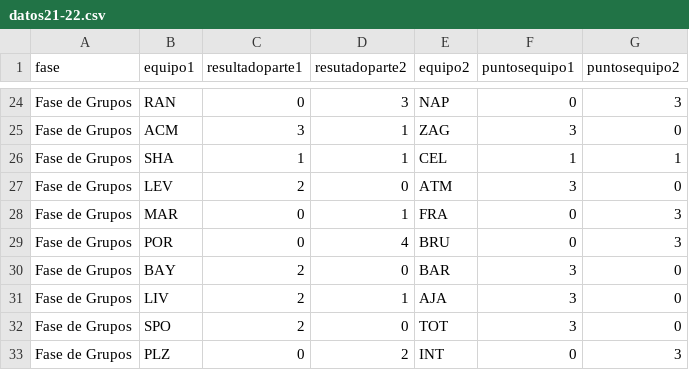
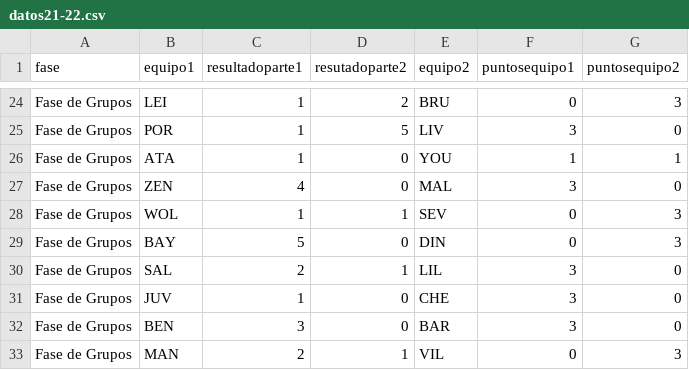
Before and after one commit to jzazooro/la-primera, a CSV file: DATOS/datos21-22.csv, drawn as a sheet; only a part is shown, gaps mark what is left out; removed rows and columns are numbered as before the commit, all else as after; the diff covers the shown part only; the diff names each change by its address in the sheet, - before the commit and + after, or states it on an @@ line.

```diff
--- a/DATOS/datos21-22.csv
+++ b/DATOS/datos21-22.csv
-B24 (equipo1): RAN
+B24 (equipo1): LEI
-C24 (resultadoparte1): 0
+C24 (resultadoparte1): 1
-D24 (resutadoparte2): 3
+D24 (resutadoparte2): 2
-E24 (equipo2): NAP
+E24 (equipo2): BRU
-B25 (equipo1): ACM
+B25 (equipo1): POR
-C25 (resultadoparte1): 3
+C25 (resultadoparte1): 1
-D25 (resutadoparte2): 1
+D25 (resutadoparte2): 5
-E25 (equipo2): ZAG
+E25 (equipo2): LIV
-B26 (equipo1): SHA
+B26 (equipo1): ATA
-D26 (resutadoparte2): 1
+D26 (resutadoparte2): 0
-E26 (equipo2): CEL
+E26 (equipo2): YOU
-B27 (equipo1): LEV
+B27 (equipo1): ZEN
-C27 (resultadoparte1): 2
+C27 (resultadoparte1): 4
-E27 (equipo2): ATM
+E27 (equipo2): MAL
-B28 (equipo1): MAR
+B28 (equipo1): WOL
-C28 (resultadoparte1): 0
+C28 (resultadoparte1): 1
-E28 (equipo2): FRA
+E28 (equipo2): SEV
-B29 (equipo1): POR
+B29 (equipo1): BAY
-C29 (resultadoparte1): 0
+C29 (resultadoparte1): 5
-D29 (resutadoparte2): 4
+D29 (resutadoparte2): 0
-E29 (equipo2): BRU
+E29 (equipo2): DIN
-row 30: Fase de Grupos | BAY | 2 | 0 | BAR | 3 | 0
-B30 (equipo1): LIV
+B30 (equipo1): SAL
-E30 (equipo2): AJA
+E30 (equipo2): LIL
-B31 (equipo1): SPO
+B31 (equipo1): JUV
-C31 (resultadoparte1): 2
+C31 (resultadoparte1): 1
-E31 (equipo2): TOT
+E31 (equipo2): CHE
+row 32: Fase de Grupos | BEN | 3 | 0 | BAR | 3 | 0
-B33 (equipo1): PLZ
+B33 (equipo1): MAN
-C33 (resultadoparte1): 0
+C33 (resultadoparte1): 2
-D33 (resutadoparte2): 2
+D33 (resutadoparte2): 1
-E33 (equipo2): INT
+E33 (equipo2): VIL
```
Also changed, not shown: 4 added rows, 6 removed rows and 56 edited cells elsewhere in this file, 14 other files.
